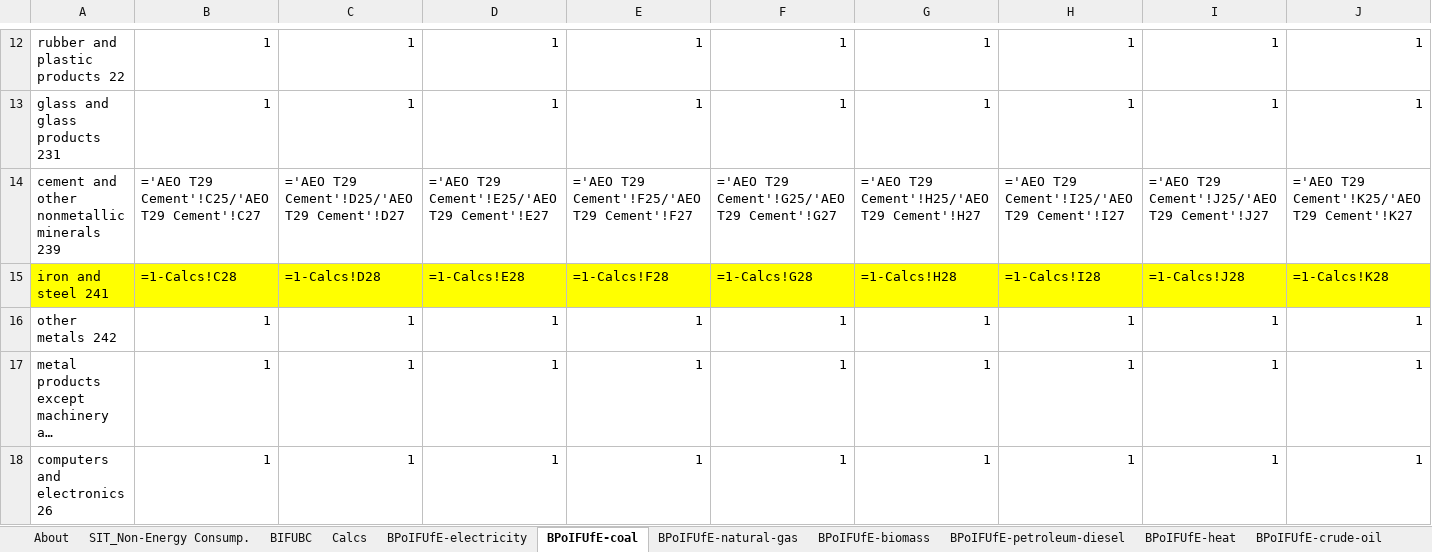
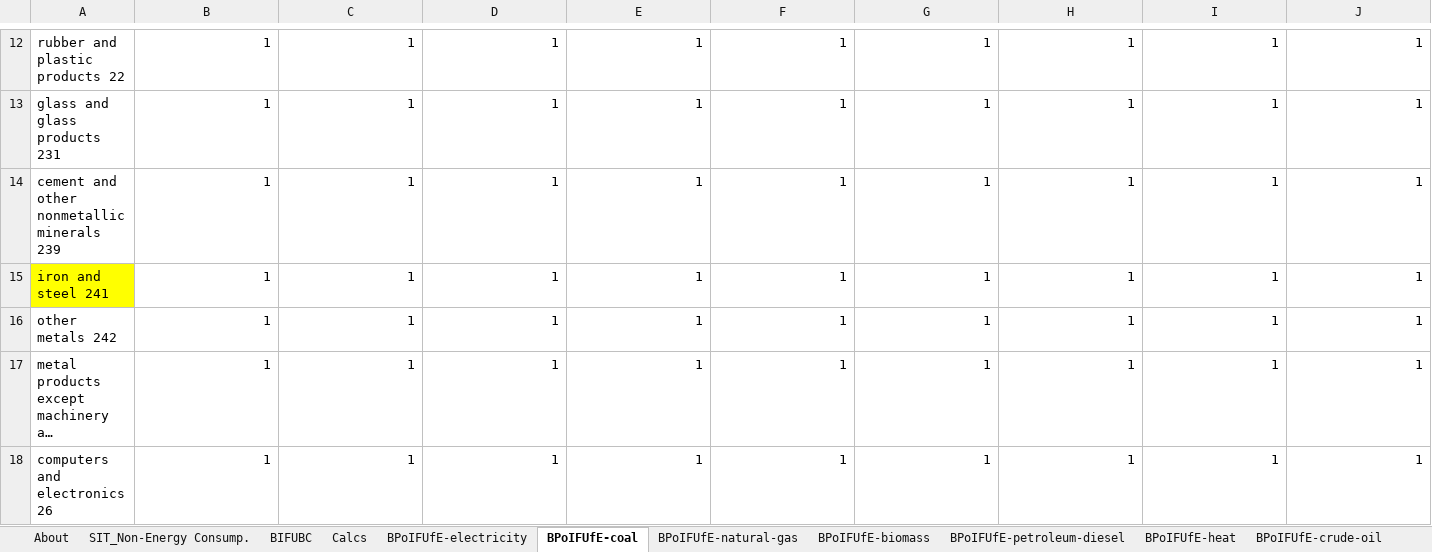
Before and after one commit to EnergyInnovation/eps-california, an Excel workbook: InputData/indst/BPoIFUfE/BAU Proportion of Industrial Fuel Used for Energy.xlsx, sheet BPoIFUfE-coal, drawn as a sheet; only a part is shown, gaps mark what is left out; long unchanged cells end in …; values as stored, in another font and other column widths than the file's, no borders; formulas without a stored value are shown as written; removed rows and columns are numbered as before the commit, all else as after; rows hold the shown columns only; the diff names each change by its address in the sheet, - before the commit and + after, or states it on an @@ line.

```diff
--- a/InputData/indst/BPoIFUfE/BAU Proportion of Industrial Fuel Used for Energy.xlsx (sheet BPoIFUfE-coal)
+++ b/InputData/indst/BPoIFUfE/BAU Proportion of Industrial Fuel Used for Energy.xlsx (sheet BPoIFUfE-coal)
-row 14: cement and other nonmetallic minerals 239 | ='AEO T29 Cement'!C25/'AEO T29 Cement'!C27 | ='AEO T29 Cement'!D25/'AEO T29 Cement'!D27 | ='AEO T29 Cement'!E25/'AEO T29 Cement'!E27 | ='AEO T29 Cement'!F25/'AEO T29 Cement'!F27 | ='AEO T29 Cement'!G25/'AEO T29 Cement'!G27 | ='AEO T29 Cement'!H25/'AEO T29 Cement'!H27 | ='AEO T29 Cement'!I25/'AEO T29 Cement'!I27 | ='AEO T29 Cement'!J25/'AEO T29 Cement'!J27 | ='AEO T29 Cement'!K25/'AEO T29 Cement'!K27
-row 15: iron and steel 241 | =1-Calcs!C28 | =1-Calcs!D28 | =1-Calcs!E28 | =1-Calcs!F28 | =1-Calcs!G28 | =1-Calcs!H28 | =1-Calcs!I28 | =1-Calcs!J28 | =1-Calcs!K28
+row 14: cement and other nonmetallic minerals 239 | 1 | 1 | 1 | 1 | 1 | 1 | 1 | 1 | 1
+row 15: iron and steel 241 | 1 | 1 | 1 | 1 | 1 | 1 | 1 | 1 | 1
```
Also changed, not shown: sheet Calcs, sheet BPoIFUfE-natural-gas, sheet BPoIFUfE-crude-oil, sheet BPoIFUfE-LPG-propane-or-butane, sheet SIT_Non-Energy Consump., sheet About, hidden cells, 10 other files.
